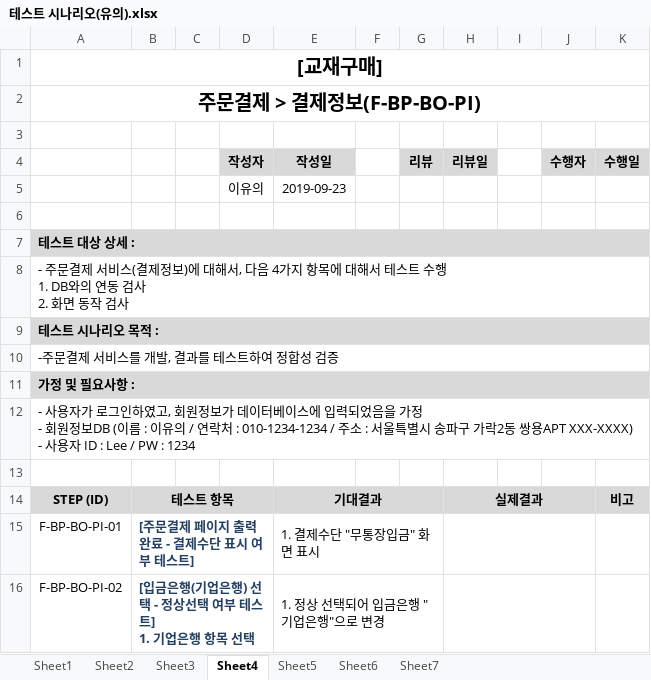
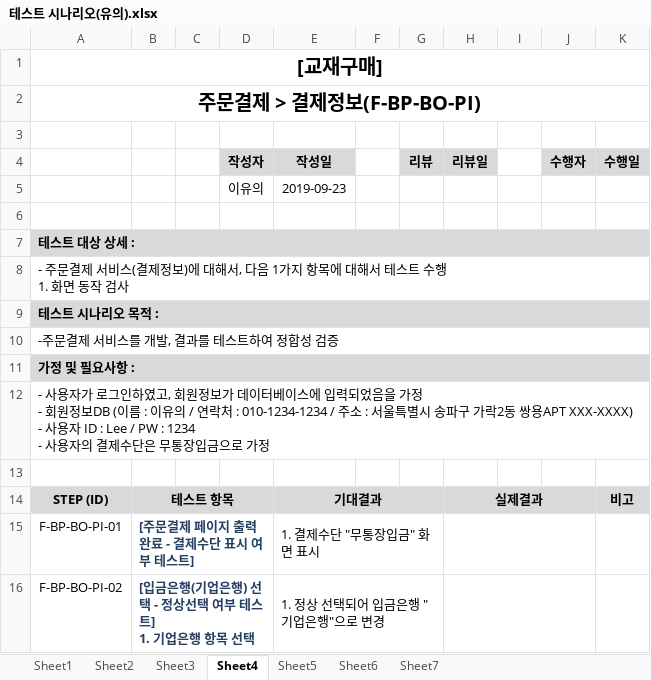
Before and after one commit to index506/cosmo6th_3thGroup, an Excel workbook: Text/03.테스트 시나리오/테스트 시나리오(유의).xlsx, sheet Sheet4, drawn as a sheet; only a part is shown; values as stored, in another font and other column widths than the file's, no borders; ↵ is a line break in a cell; the diff names each change by its address in the sheet, - before the commit and + after, or states it on an @@ line.

```diff
--- a/Text/03.테스트 시나리오/테스트 시나리오(유의).xlsx (sheet Sheet4)
+++ b/Text/03.테스트 시나리오/테스트 시나리오(유의).xlsx (sheet Sheet4)
-A8: …, 다음 4가지 항목에 대해서 테스트 수행 ↵ 1. DB와의 연동 검사 ↵ 2. 화면 동…
+A8: …, 다음 1가지 항목에 대해서 테스트 수행 ↵ 1. 화면 동…
-A12: …/ PW : 1234
+A12: …/ PW : 1234 ↵ - 사용자의 결제수단은 무통장입금으로 가정
```
Also changed, not shown: sheet Sheet2, sheet Sheet1, sheet Sheet7, sheet Sheet6, sheet Sheet3, sheet Sheet5, 4 other files.
